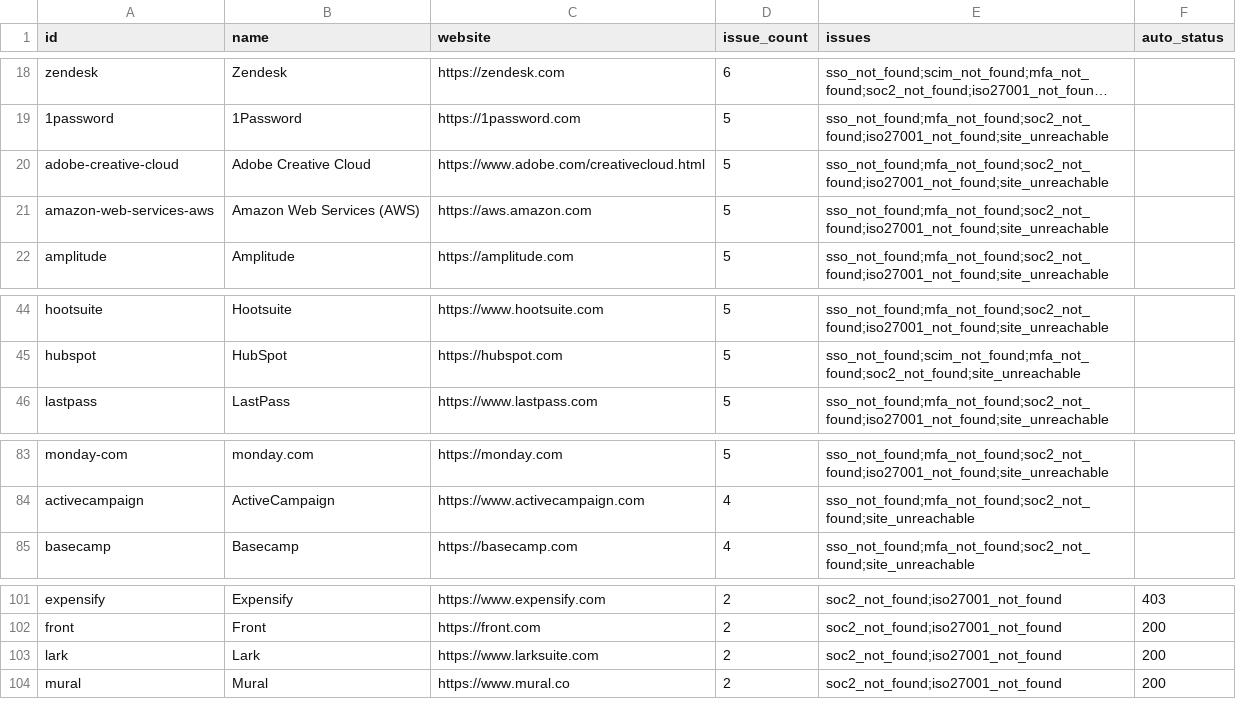
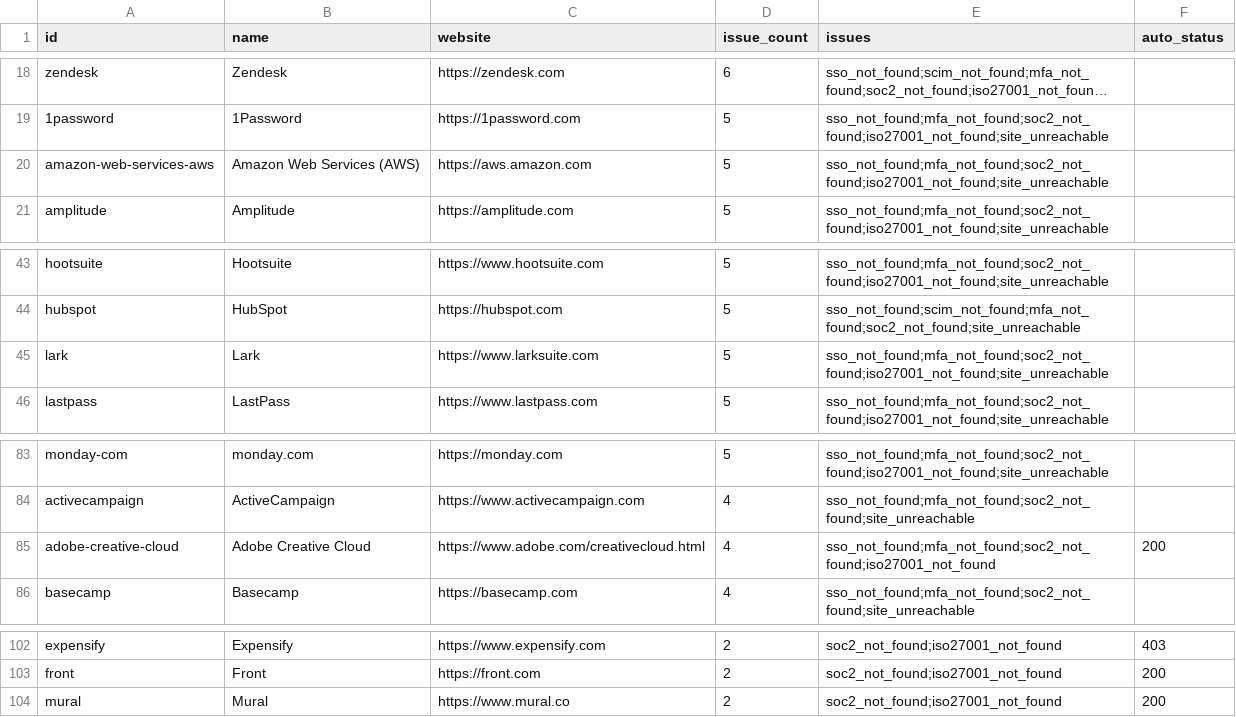
Before and after one commit to prithvikrishnab4u/VetThe.App, a CSV file: site/static/data/verification_report.csv, drawn as a sheet; only a part is shown, gaps mark what is left out; long unchanged cells end in …; removed rows and columns are numbered as before the commit, all else as after; the diff names each change by its address in the sheet, - before the commit and + after, or states it on an @@ line.

Commit message:
chore(data): refresh generated exports and verification reports after provenance backfill

```diff
--- a/site/static/data/verification_report.csv
+++ b/site/static/data/verification_report.csv
-row 20: adobe-creative-cloud | Adobe Creative Cloud | https://www.adobe.com/creativecloud.html | 5 | sso_not_found;mfa_not_found;soc2_not_found;iso27001_not_found;site_unreachable
+row 45: lark | Lark | https://www.larksuite.com | 5 | sso_not_found;mfa_not_found;soc2_not_found;iso27001_not_found;site_unreachable
+row 85: adobe-creative-cloud | Adobe Creative Cloud | https://www.adobe.com/creativecloud.html | 4 | sso_not_found;mfa_not_found;soc2_not_found;iso27001_not_found | 200
-row 103: lark | Lark | https://www.larksuite.com | 2 | soc2_not_found;iso27001_not_found | 200
```
Also changed, not shown: site/static/data/auto_verify.csv, 3 other files.
